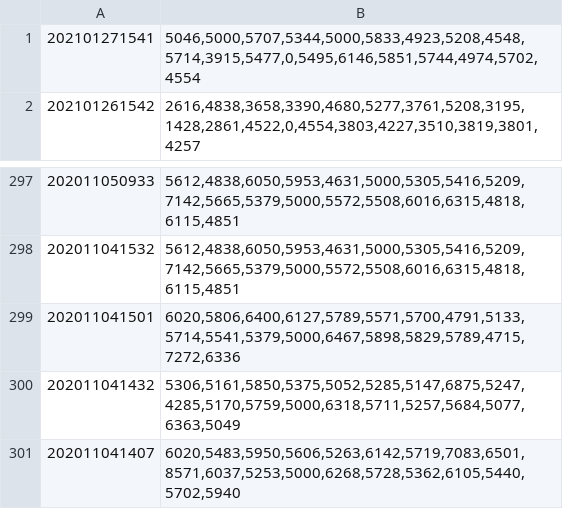
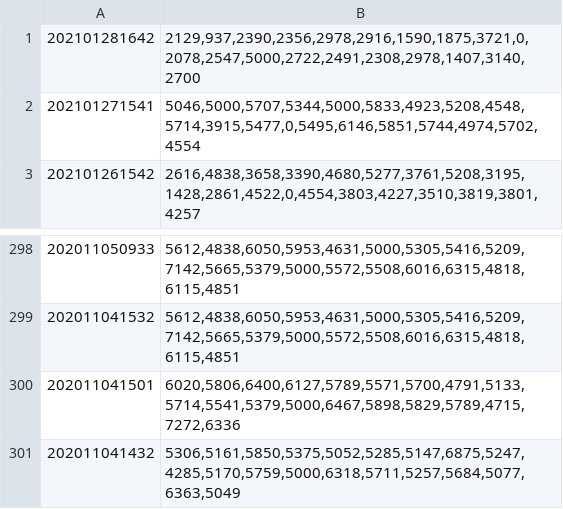
Before and after one commit to im47cn/smw-light, a CSV file: data/ma20.csv, drawn as a sheet; only a part is shown, gaps mark what is left out.

Commit message:
update data

```diff
--- a/data/ma20.csv
+++ b/data/ma20.csv
@@ -1 +1,2 @@
+202101281642,"2129,937,2390,2356,2978,2916,1590,1875,3721,0,2078,2547,5000,2722,2491,2308,2978,1407,3140,2700"
 202101271541,"5046,5000,5707,5344,5000,5833,4923,5208,4548,5714,3915,5477,0,5495,6146,5851,5744,4974,5702,4554"
@@ -300,2 +301 @@
 202011041432,"5306,5161,5850,5375,5052,5285,5147,6875,5247,4285,5170,5759,5000,6318,5711,5257,5684,5077,6363,5049"
-202011041407,"6020,5483,5950,5606,5263,6142,5719,7083,6501,8571,6037,5253,5000,6268,5728,5362,6105,5440,5702,5940"
```
Also changed, not shown: data/ma10.csv, data/ma5.csv.
